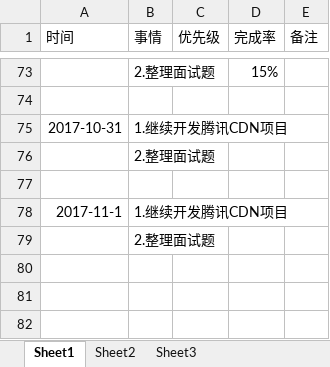
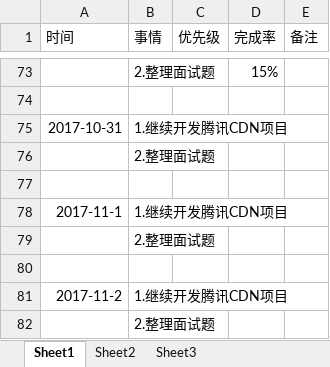
Before and after one commit to bird-start/eshop-doc, an Excel workbook: 交流管理/项目日报/王将--每日要做的事.xlsx, sheet Sheet1, drawn as a sheet; only a part is shown, gaps mark what is left out; values as stored, in another font and other column widths than the file's, no borders; charts and pictures not drawn; the diff names each change by its address in the sheet, - before the commit and + after, or states it on an @@ line.

Commit message:
日报

```diff
--- a/交流管理/项目日报/王将--每日要做的事.xlsx (sheet Sheet1)
+++ b/交流管理/项目日报/王将--每日要做的事.xlsx (sheet Sheet1)
+row 80: (empty)
+row 81: 2017-11-2 | 1.继续开发腾讯CDN项目
+row 82:  | 2.整理面试题
```
